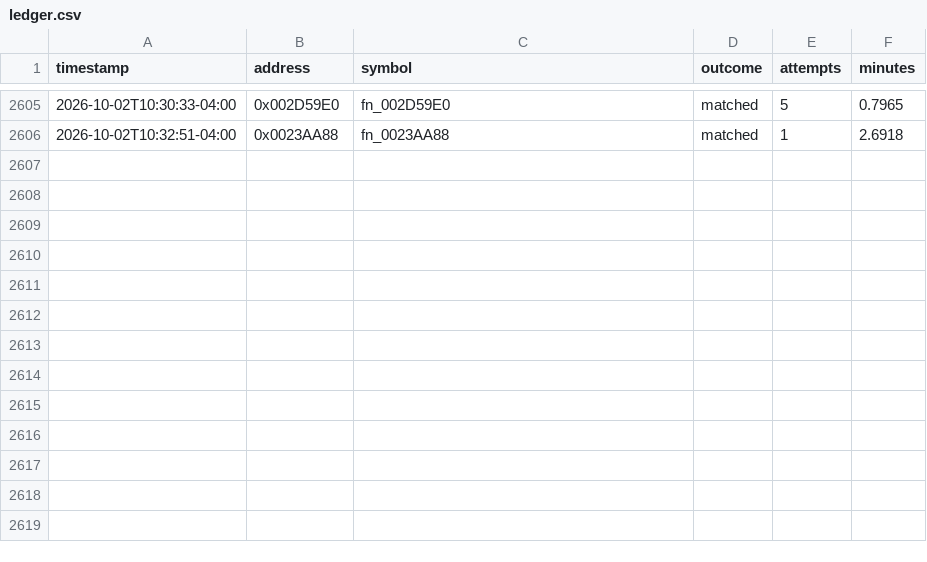
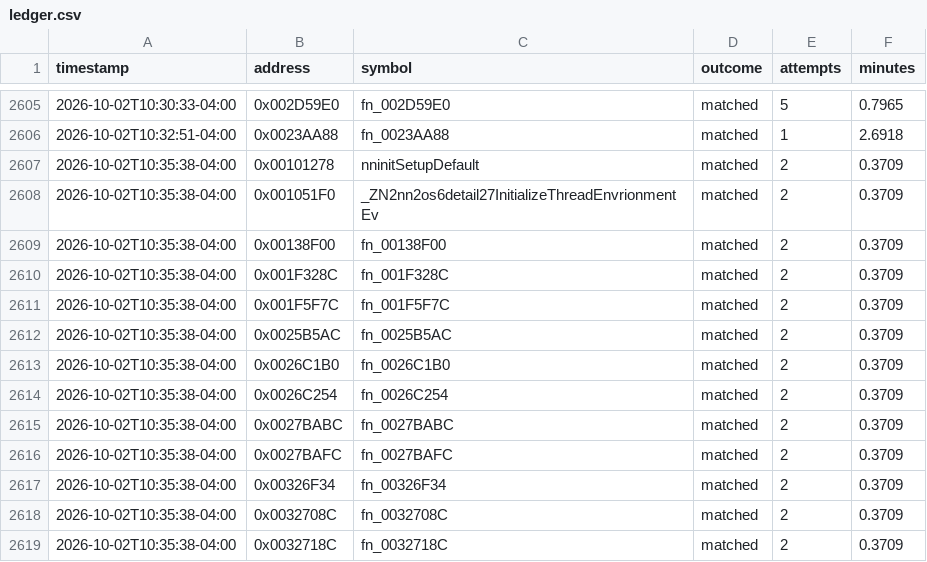
Before and after one commit to exgota/super-mario-3d-land-browser, a CSV file: project/ledger.csv, drawn as a sheet; only a part is shown, gaps mark what is left out; the diff names each change by its address in the sheet, - before the commit and + after, or states it on an @@ line.

```diff
--- a/project/ledger.csv
+++ b/project/ledger.csv
+row 2607: 2026-10-02T10:35:38-04:00 | 0x00101278 | nninitSetupDefault | matched | 2 | 0.3709
+row 2608: 2026-10-02T10:35:38-04:00 | 0x001051F0 | _ZN2nn2os6detail27InitializeThreadEnvrionmentEv | matched | 2 | 0.3709
+row 2609: 2026-10-02T10:35:38-04:00 | 0x00138F00 | fn_00138F00 | matched | 2 | 0.3709
+row 2610: 2026-10-02T10:35:38-04:00 | 0x001F328C | fn_001F328C | matched | 2 | 0.3709
+row 2611: 2026-10-02T10:35:38-04:00 | 0x001F5F7C | fn_001F5F7C | matched | 2 | 0.3709
+row 2612: 2026-10-02T10:35:38-04:00 | 0x0025B5AC | fn_0025B5AC | matched | 2 | 0.3709
+row 2613: 2026-10-02T10:35:38-04:00 | 0x0026C1B0 | fn_0026C1B0 | matched | 2 | 0.3709
+row 2614: 2026-10-02T10:35:38-04:00 | 0x0026C254 | fn_0026C254 | matched | 2 | 0.3709
+row 2615: 2026-10-02T10:35:38-04:00 | 0x0027BABC | fn_0027BABC | matched | 2 | 0.3709
+row 2616: 2026-10-02T10:35:38-04:00 | 0x0027BAFC | fn_0027BAFC | matched | 2 | 0.3709
+row 2617: 2026-10-02T10:35:38-04:00 | 0x00326F34 | fn_00326F34 | matched | 2 | 0.3709
+row 2618: 2026-10-02T10:35:38-04:00 | 0x0032708C | fn_0032708C | matched | 2 | 0.3709
+row 2619: 2026-10-02T10:35:38-04:00 | 0x0032718C | fn_0032718C | matched | 2 | 0.3709
```
Also changed, not shown: 2 other files.
